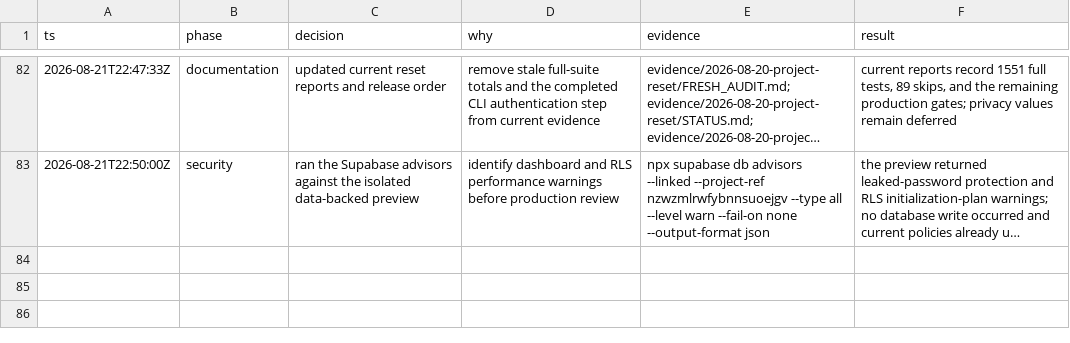
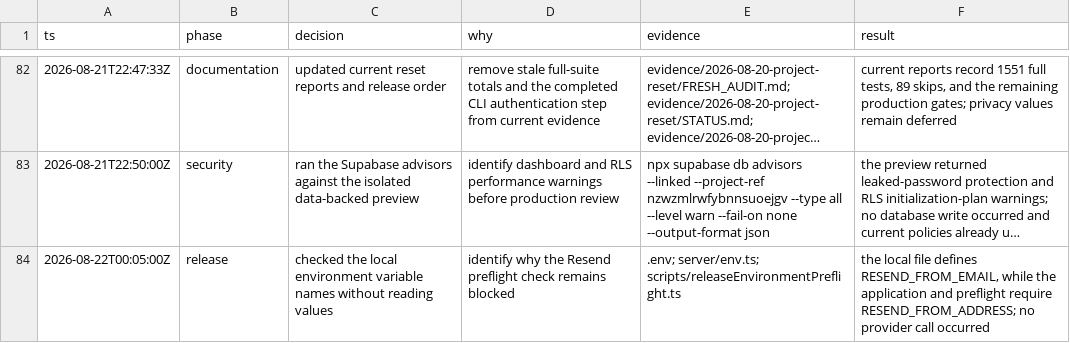
Before and after one commit to litlabs-admin/venture-cite, a TSV file: .audit/project-reset-decisions.tsv, drawn as a sheet; only a part is shown, gaps mark what is left out; long unchanged cells end in …; the diff names each change by its address in the sheet, - before the commit and + after, or states it on an @@ line.

Commit message:
docs: record resend configuration mismatch

```diff
--- a/.audit/project-reset-decisions.tsv
+++ b/.audit/project-reset-decisions.tsv
+row 84: 2026-08-22T00:05:00Z | release | checked the local environment variable names without reading values | identify why the Resend preflight check remains blocked | .env; server/env.ts; scripts/releaseEnvironmentPreflight.ts | the local file defines RESEND_FROM_EMAIL, while the application and preflight require RESEND_FROM_ADDRESS; no provider call occurred
```
Also changed, not shown: 2 other files.
